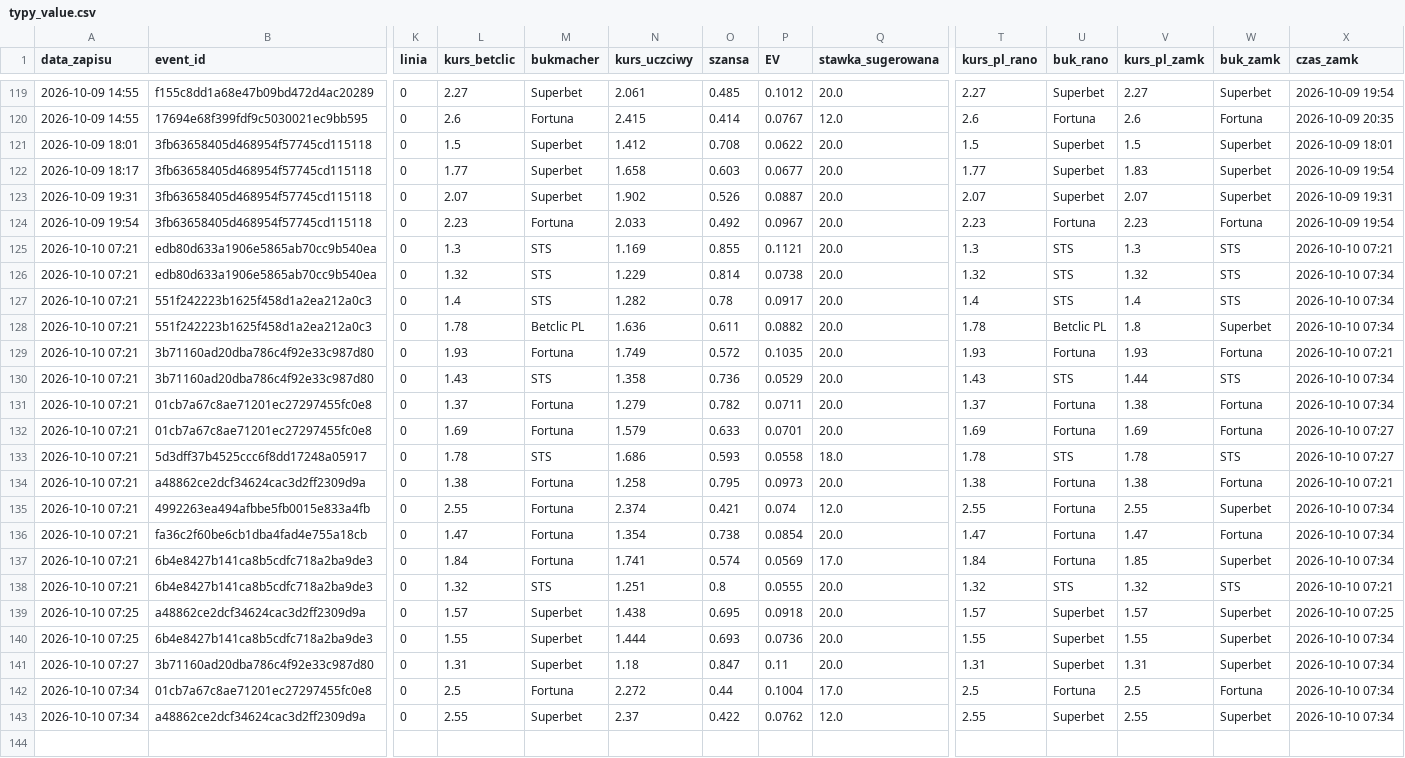
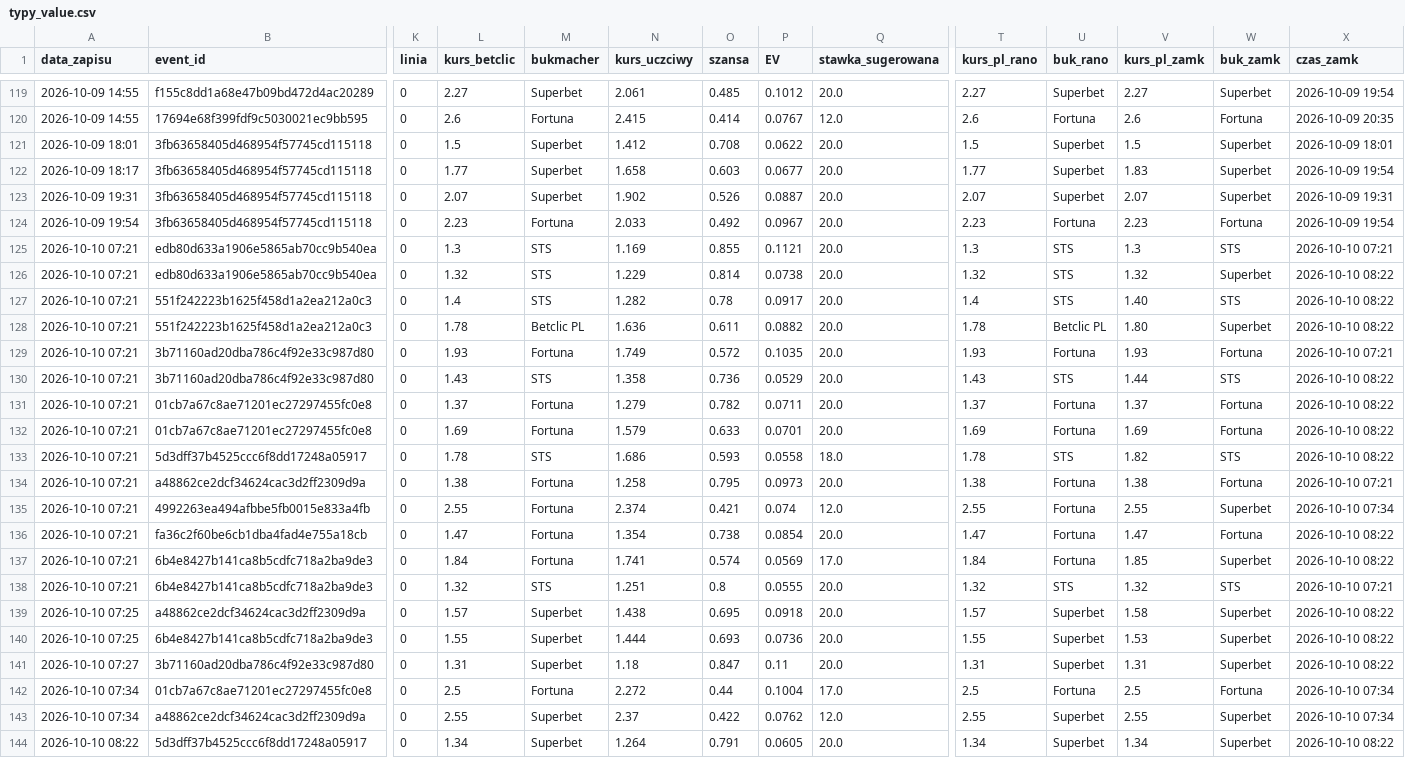
Before and after one commit to lewym90/typer, a CSV file: docs/data/typy_value.csv, drawn as a sheet; only a part is shown, gaps mark what is left out; rows hold the shown columns only; the diff names each change by its address in the sheet, - before the commit and + after, or states it on an @@ line.

Commit message:
Typy 2026-10-10 06:22

```diff
--- a/docs/data/typy_value.csv
+++ b/docs/data/typy_value.csv
-W126 (buk_zamk): STS
+W126 (buk_zamk): Superbet
-X126:X128 (czas_zamk): 2026-10-10 07:34
+X126:X128 (czas_zamk): 2026-10-10 08:22
-V127 (kurs_pl_zamk): 1.4
+V127 (kurs_pl_zamk): 1.40
-V128 (kurs_pl_zamk): 1.8
+V128 (kurs_pl_zamk): 1.80
-X130:X131 (czas_zamk): 2026-10-10 07:34
+X130:X131 (czas_zamk): 2026-10-10 08:22
-V131 (kurs_pl_zamk): 1.38
+V131 (kurs_pl_zamk): 1.37
-X132:X133 (czas_zamk): 2026-10-10 07:27
+X132:X133 (czas_zamk): 2026-10-10 08:22
-V133 (kurs_pl_zamk): 1.78
+V133 (kurs_pl_zamk): 1.82
-X136:X137 (czas_zamk): 2026-10-10 07:34
+X136:X137 (czas_zamk): 2026-10-10 08:22
-V139 (kurs_pl_zamk): 1.57
+V139 (kurs_pl_zamk): 1.58
-X139 (czas_zamk): 2026-10-10 07:25
+X139 (czas_zamk): 2026-10-10 08:22
-V140 (kurs_pl_zamk): 1.55
+V140 (kurs_pl_zamk): 1.53
-X140:X141 (czas_zamk): 2026-10-10 07:34
+X140:X141 (czas_zamk): 2026-10-10 08:22
+row 144: 2026-10-10 08:22 | 5d3dff37b4525ccc6f8dd17248a05917 | 0 | 1.34 | Superbet | 1.264 | 0.791 | 0.0605 | 20.0 | 1.34 | Superbet | 1.34 | Superbet | 2026-10-10 08:22
```
Also changed, not shown: docs/data/typy_inne.csv, docs/data/typy_pewne.csv, 6 other files.
